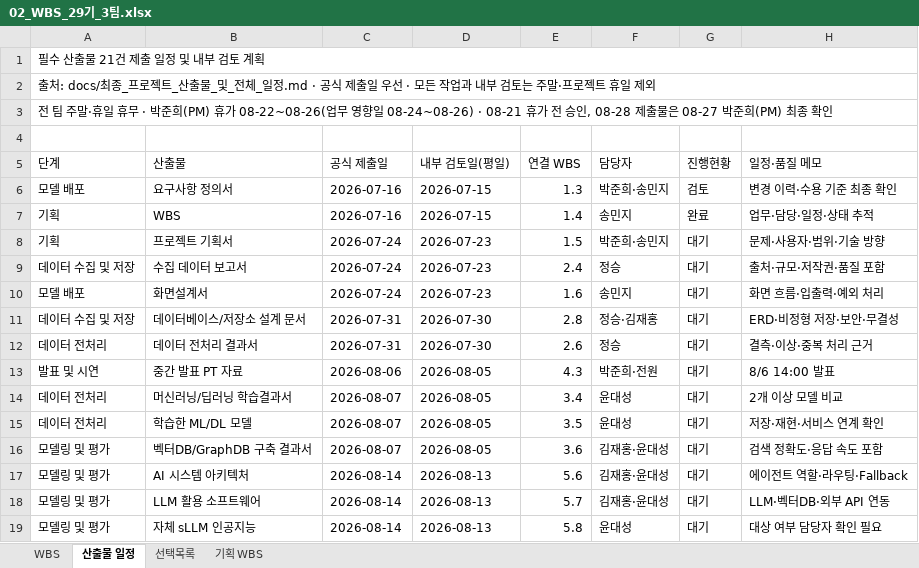
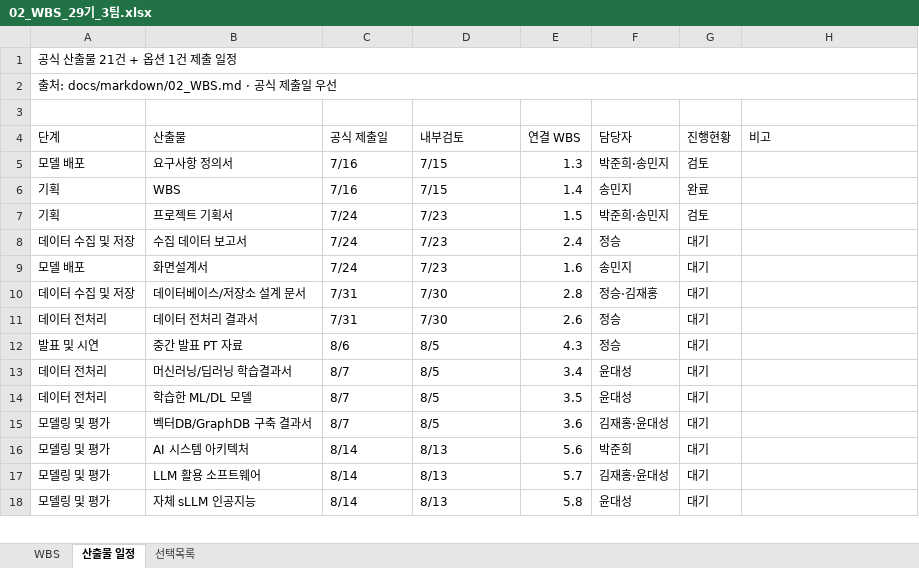
Before and after one commit to hijun318-eng/skn29_final_3team, an Excel workbook: docs/deliverables/02_WBS_29기_3팀.xlsx, sheet 산출물 일정, drawn as a sheet; only a part is shown; values as stored, in another font and other column widths than the file's, no cell formats; conditional formats not drawn; removed rows and columns are numbered as before the commit, all else as after; the diff covers the shown part only; the diff names each change by its address in the sheet, - before the commit and + after, or states it on an @@ line.

```diff
--- a/docs/deliverables/02_WBS_29기_3팀.xlsx (sheet 산출물 일정)
+++ b/docs/deliverables/02_WBS_29기_3팀.xlsx (sheet 산출물 일정)
-sheet tab: 기획 WBS
-A1 (단계): 필수 산출물 21건 제출 일정 및 내부 검토 계획
+A1 (단계): 공식 산출물 21건 + 옵션 1건 제출 일정
-A2 (단계): 출처: docs/최종_프로젝트_산출물_및_전체_일정.md · 공식 제출일 우선 · 모든 작업과 내부 검토는 주말·프로젝트 휴일 제외
+A2 (단계): 출처: docs/markdown/02_WBS.md · 공식 제출일 우선
-row 3: 전 팀 주말·휴일 휴무 · 박준희(PM) 휴가 08-22~08-26(업무 영향일 08-24~08-26) · 08-21 휴가 전 승인, 08-28 제출물은 08-27 박준희(PM) 최종 확인
-D4: 내부 검토일(평일)
+D4: 내부검토
-H4: 일정·품질 메모
+H4: 비고
-C5:C6 (공식 제출일): 2026-07-16
+C5:C6 (공식 제출일): 7/16
-D5:D6 (내부검토): 2026-07-15
+D5:D6 (내부검토): 7/15
-H5 (비고): 변경 이력·수용 기준 최종 확인
+H5 (비고): (empty)
-H6 (비고): 업무·담당·일정·상태 추적
+H6 (비고): (empty)
-C7:C9 (공식 제출일): 2026-07-24
+C7:C9 (공식 제출일): 7/24
-D7:D9 (내부검토): 2026-07-23
+D7:D9 (내부검토): 7/23
-G7 (진행현황): 대기
+G7 (진행현황): 검토
-H7 (비고): 문제·사용자·범위·기술 방향
+H7 (비고): (empty)
-H8 (비고): 출처·규모·저작권·품질 포함
+H8 (비고): (empty)
-H9 (비고): 화면 흐름·입출력·예외 처리
+H9 (비고): (empty)
-C10:C11 (공식 제출일): 2026-07-31
+C10:C11 (공식 제출일): 7/31
-D10:D11 (내부검토): 2026-07-30
+D10:D11 (내부검토): 7/30
-H10 (비고): ERD·비정형 저장·보안·무결성
+H10 (비고): (empty)
-H11 (비고): 결측·이상·중복 처리 근거
+H11 (비고): (empty)
-C12 (공식 제출일): 2026-08-06
+C12 (공식 제출일): 8/6
-D12:D15 (내부검토): 2026-08-05
+D12:D15 (내부검토): 8/5
-F12 (담당자): 박준희·전원
+F12 (담당자): 정승
-H12 (비고): 8/6 14:00 발표
+H12 (비고): (empty)
-C13:C15 (공식 제출일): 2026-08-07
+C13:C15 (공식 제출일): 8/7
-H13 (비고): 2개 이상 모델 비교
+H13 (비고): (empty)
-H14 (비고): 저장·재현·서비스 연계 확인
+H14 (비고): (empty)
-H15 (비고): 검색 정확도·응답 속도 포함
+H15 (비고): (empty)
-C16:C18 (공식 제출일): 2026-08-14
+C16:C18 (공식 제출일): 8/14
-D16:D18 (내부검토): 2026-08-13
+D16:D18 (내부검토): 8/13
-F16 (담당자): 김재홍·윤대성
+F16 (담당자): 박준희
-H16 (비고): 에이전트 역할·라우팅·Fallback
+H16 (비고): (empty)
-H17 (비고): LLM·벡터DB·외부 API 연동
+H17 (비고): (empty)
-H18 (비고): 대상 여부 담당자 확인 필요
+H18 (비고): (empty)
```
Also changed, not shown: 28 edited cells elsewhere in this sheet, sheet WBS, sheet 선택목록, cell formats, formulas that keep their value, 3 other files.
